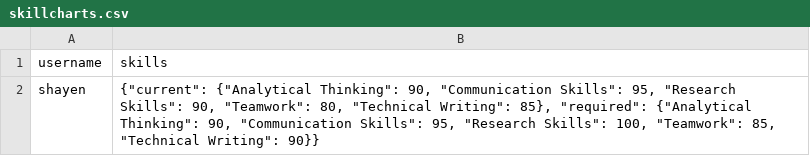
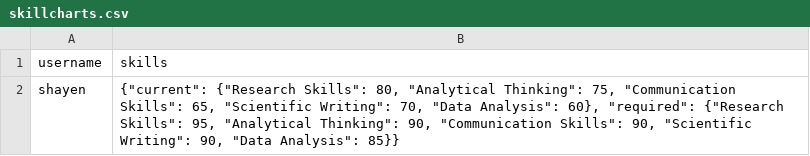
Before and after one commit to shayen71421/fyugp, a CSV file: skillcharts.csv, drawn as a sheet.

```diff
--- a/skillcharts.csv
+++ b/skillcharts.csv
@@ -1,2 +1,2 @@
 username,skills
-shayen,"{""current"": {""Analytical Thinking"": 90, ""Communication Skills"": 95, ""Research Skills"": 90, ""Teamwork"": 80, ""Technical Writing"": 85}, ""required"": {""Analytical Thinking"": 90, ""Communication Skills"": 95, ""Research Skills"": 100, ""Teamwork"": 85, ""Technical Writing"": 90}}"
+shayen,"{""current"": {""Research Skills"": 80, ""Analytical Thinking"": 75, ""Communication Skills"": 65, ""Scientific Writing"": 70, ""Data Analysis"": 60}, ""required"": {""Research Skills"": 95, ""Analytical Thinking"": 90, ""Communication Skills"": 90, ""Scientific Writing"": 90, ""Data Analysis"": 85}}"
```
Also changed, not shown: psych_eval.csv, recommendations.csv, 2 other files.
